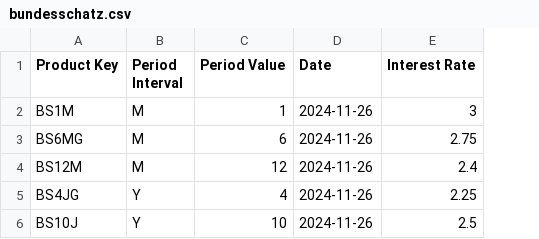
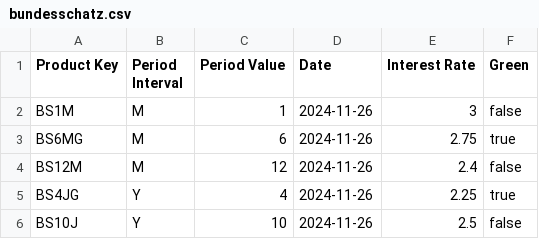
Before and after one commit to pujux/bundesschatz-archive, a CSV file: bundesschatz.csv, drawn as a sheet; the diff names each change by its address in the sheet, - before the commit and + after, or states it on an @@ line.

Commit message:
updated data fetcher and csv schema

```diff
--- a/bundesschatz.csv
+++ b/bundesschatz.csv
+column F (Green), rows 2-6: false | true | false | true | false
```
Also changed, not shown: 2 other files.
